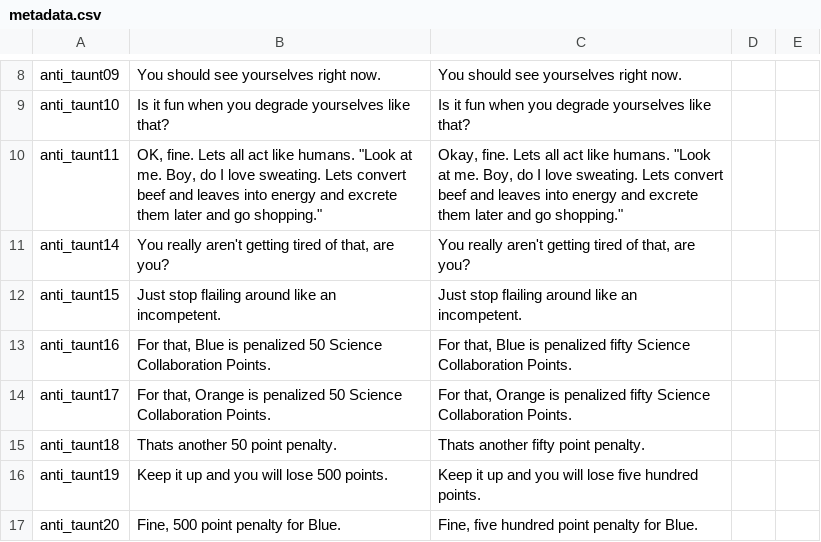
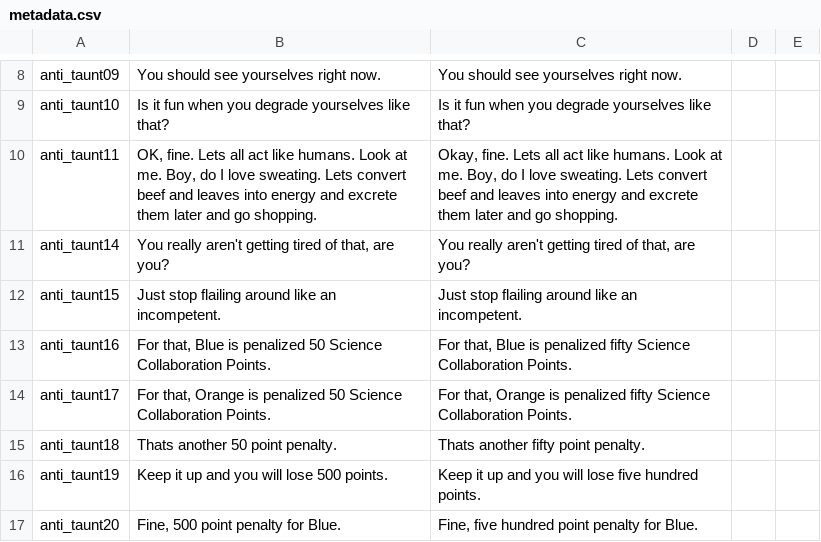
Before and after one commit to DieKatzchen/Ellen-McLain-Dataset, a CSV file: LJSpeech-1.1/metadata.csv, drawn as a sheet; only a part is shown, gaps mark what is left out.

Commit message:
Remove quotes
Not compliant with csv standard, apparently. Removed to be safe.

```diff
--- a/LJSpeech-1.1/metadata.csv
+++ b/LJSpeech-1.1/metadata.csv
@@ -9,3 +9,3 @@ anti_taunt09|You should see yourselves right now.|You should see yourselves righ
 anti_taunt10|Is it fun when you degrade yourselves like that?|Is it fun when you degrade yourselves like that?
-anti_taunt11|OK, fine. Lets all act like humans. "Look at me. Boy, do I love sweating. Lets convert beef and leaves into energy and excrete them later and go shopping."|Okay, fine. Lets all act like humans. "Look at me. Boy, do I love sweating. Lets convert beef and leaves into energy and excrete them later and go shopping."
+anti_taunt11|OK, fine. Lets all act like humans. Look at me. Boy, do I love sweating. Lets convert beef and leaves into energy and excrete them later and go shopping.|Okay, fine. Lets all act like humans. Look at me. Boy, do I love sweating. Lets convert beef and leaves into energy and excrete them later and go shopping.
 anti_taunt14|You really aren't getting tired of that, are you?|You really aren't getting tired of that, are you?
```
